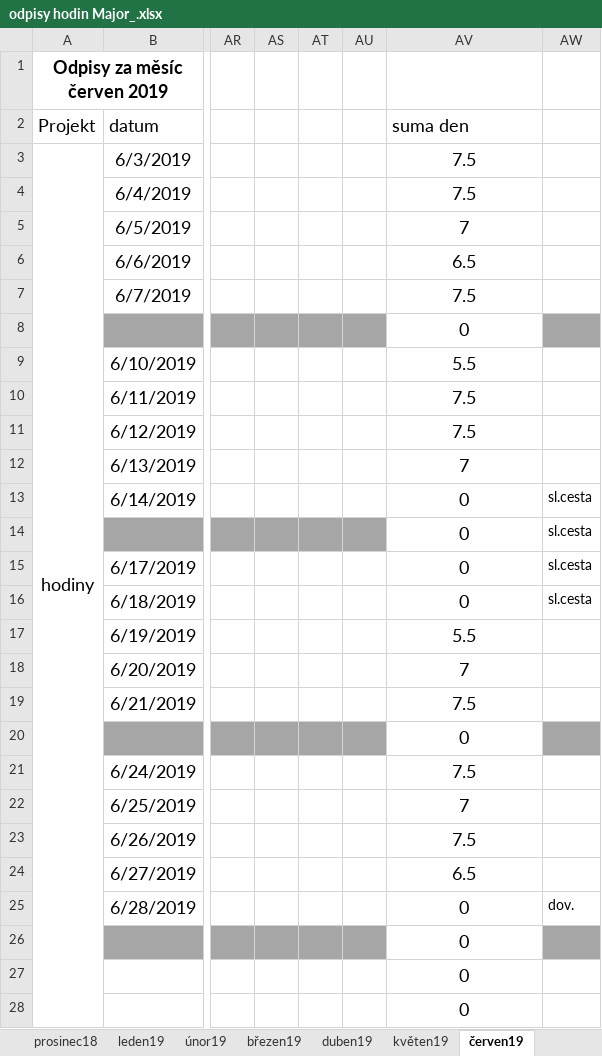
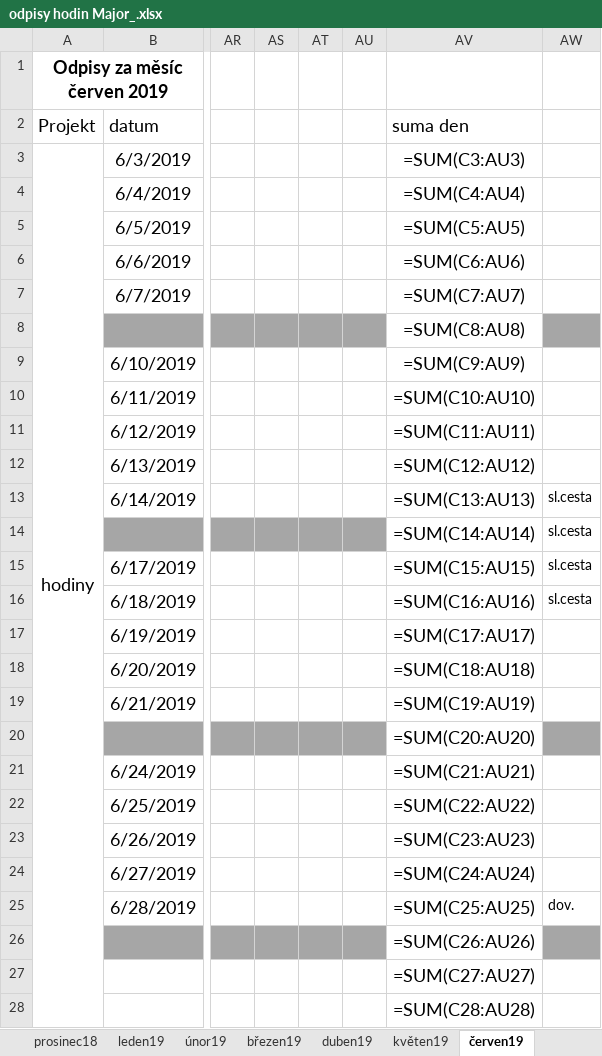
Before and after one commit to Teapack1/Project-Time-Tracker, an Excel workbook: odpisy hodin Major_.xlsx, sheet červen19, drawn as a sheet; only a part is shown, gaps mark what is left out; values as stored, in another font and other column widths than the file's, no borders; formulas without a stored value are shown as written; the diff covers the shown part only; the diff names each change by its address in the sheet, - before the commit and + after, or states it on an @@ line.

```diff
--- a/odpisy hodin Major_.xlsx (sheet červen19)
+++ b/odpisy hodin Major_.xlsx (sheet červen19)
-AV3 (suma den): 7.5
+AV3 (suma den): =SUM(C3:AU3)
-AV4 (suma den): 7.5
+AV4 (suma den): =SUM(C4:AU4)
-AV5 (suma den): 7
+AV5 (suma den): =SUM(C5:AU5)
-AV6 (suma den): 6.5
+AV6 (suma den): =SUM(C6:AU6)
-AV7 (suma den): 7.5
+AV7 (suma den): =SUM(C7:AU7)
-AV8 (suma den): 0
+AV8 (suma den): =SUM(C8:AU8)
-AV9 (suma den): 5.5
+AV9 (suma den): =SUM(C9:AU9)
-AV10 (suma den): 7.5
+AV10 (suma den): =SUM(C10:AU10)
-AV11 (suma den): 7.5
+AV11 (suma den): =SUM(C11:AU11)
-AV12 (suma den): 7
+AV12 (suma den): =SUM(C12:AU12)
-AV13 (suma den): 0
+AV13 (suma den): =SUM(C13:AU13)
-AV14 (suma den): 0
+AV14 (suma den): =SUM(C14:AU14)
-AV15 (suma den): 0
+AV15 (suma den): =SUM(C15:AU15)
-AV16 (suma den): 0
+AV16 (suma den): =SUM(C16:AU16)
-AV17 (suma den): 5.5
+AV17 (suma den): =SUM(C17:AU17)
-AV18 (suma den): 7
+AV18 (suma den): =SUM(C18:AU18)
-AV19 (suma den): 7.5
+AV19 (suma den): =SUM(C19:AU19)
-AV20 (suma den): 0
+AV20 (suma den): =SUM(C20:AU20)
-AV21 (suma den): 7.5
+AV21 (suma den): =SUM(C21:AU21)
-AV22 (suma den): 7
+AV22 (suma den): =SUM(C22:AU22)
-AV23 (suma den): 7.5
+AV23 (suma den): =SUM(C23:AU23)
-AV24 (suma den): 6.5
+AV24 (suma den): =SUM(C24:AU24)
-AV25 (suma den): 0
+AV25 (suma den): =SUM(C25:AU25)
-AV26 (suma den): 0
+AV26 (suma den): =SUM(C26:AU26)
-AV27 (suma den): 0
+AV27 (suma den): =SUM(C27:AU27)
-AV28 (suma den): 0
+AV28 (suma den): =SUM(C28:AU28)
```
Also changed, not shown: 1 added row, 1 removed row and 4 edited cells elsewhere in this sheet, sheet Duben2023, sheet únor23, sheet Březen2023, sheet březen23, sheet duben19, sheet listopad19, 49 more sheets, other sheet tabs, 5 other files.
